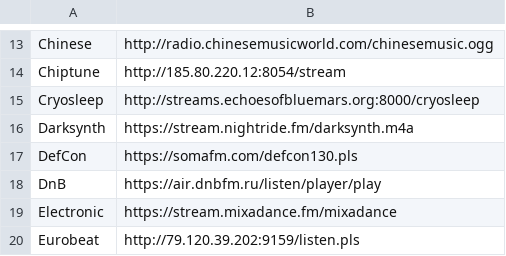
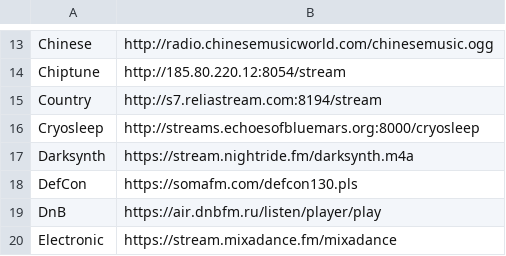
Before and after one commit to Itrekr/rustyo, a CSV file: resources/stations.csv, drawn as a sheet; only a part is shown, gaps mark what is left out; the shorter side is filled out with more unchanged rows; the diff names each change by its address in the sheet, - before the commit and + after, or states it on an @@ line.

Commit message:
Added country radio station.

```diff
--- a/resources/stations.csv
+++ b/resources/stations.csv
+row 15: Country | http://s7.reliastream.com:8194/stream
```
Also changed, not shown: 1 other file.
